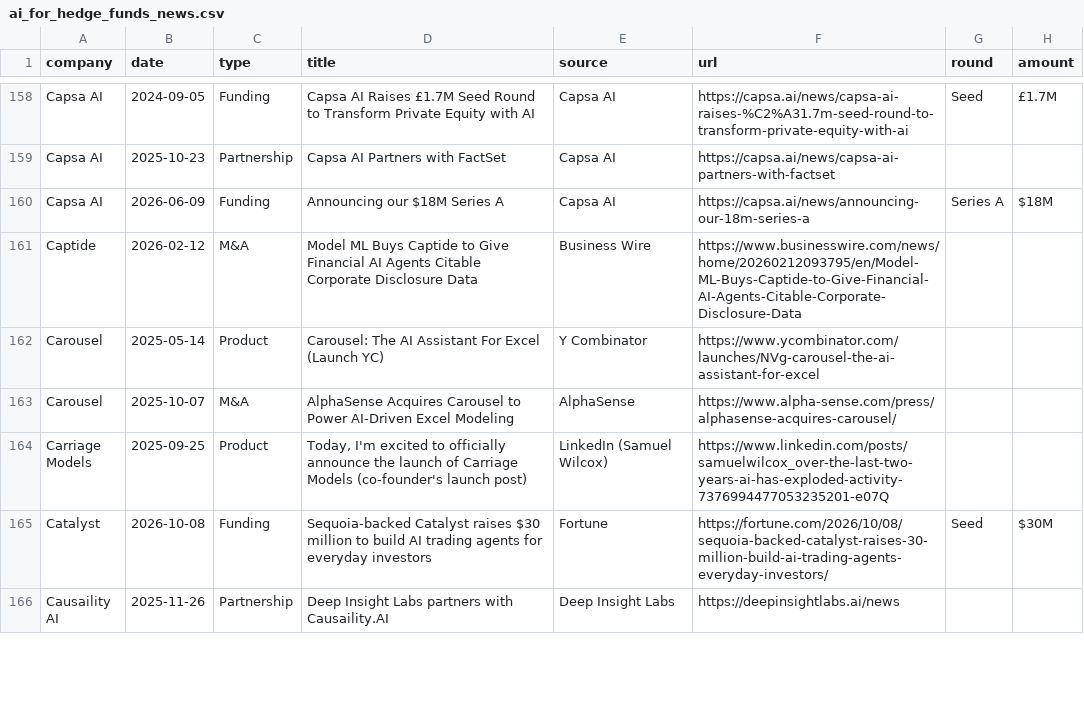
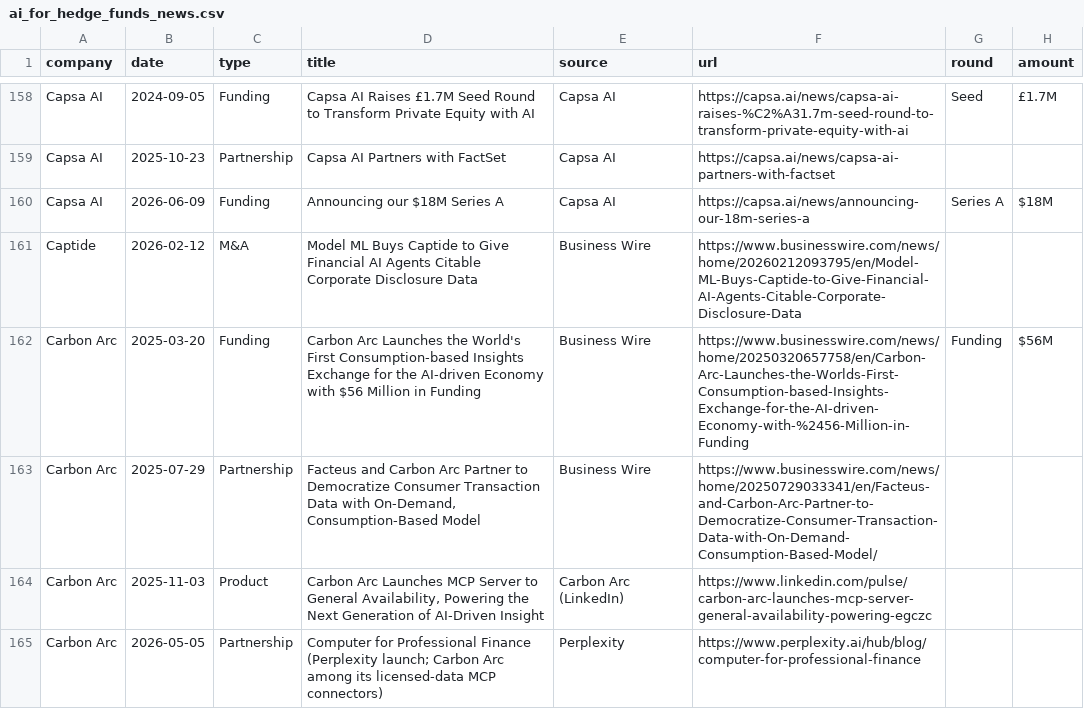
Before and after one commit to AlexIzydorczyk/AlexIzydorczyk.github.io, a CSV file: _data/ai_for_hedge_funds_news.csv, drawn as a sheet; only a part is shown, gaps mark what is left out; the shorter side is filled out with more unchanged rows; the diff covers the shown part only; the diff names each change by its address in the sheet, - before the commit and + after, or states it on an @@ line.

```diff
--- a/_data/ai_for_hedge_funds_news.csv
+++ b/_data/ai_for_hedge_funds_news.csv
+row 162: Carbon Arc | 2025-03-20 | Funding | Carbon Arc Launches the World's First Consumption-based Insights Exchange for the AI-driven Economy with $56 Million in Funding | Business Wire | https://www.businesswire.com/news/home/20250320657758/en/Carbon-Arc-Launches-the-Worlds-First-Consumption-based-Insights-Exchange-for-the-AI-driven-Economy-with-%2456-Million-in-Funding | Funding | $56M
+row 163: Carbon Arc | 2025-07-29 | Partnership | Facteus and Carbon Arc Partner to Democratize Consumer Transaction Data with On-Demand, Consumption-Based Model | Business Wire | https://www.businesswire.com/news/home/20250729033341/en/Facteus-and-Carbon-Arc-Partner-to-Democratize-Consumer-Transaction-Data-with-On-Demand-Consumption-Based-Model/
+row 164: Carbon Arc | 2025-11-03 | Product | Carbon Arc Launches MCP Server to General Availability, Powering the Next Generation of AI-Driven Insight | Carbon Arc (LinkedIn) | https://www.linkedin.com/pulse/carbon-arc-launches-mcp-server-general-availability-powering-egczc
+row 165: Carbon Arc | 2026-05-05 | Partnership | Computer for Professional Finance (Perplexity launch; Carbon Arc among its licensed-data MCP connectors) | Perplexity | https://www.perplexity.ai/hub/blog/computer-for-professional-finance
```
Also changed, not shown: 6 added rows elsewhere in this file, _data/ai_for_hedge_funds.csv, _data/ai_for_hedge_funds_customers.csv, 3 other files.
